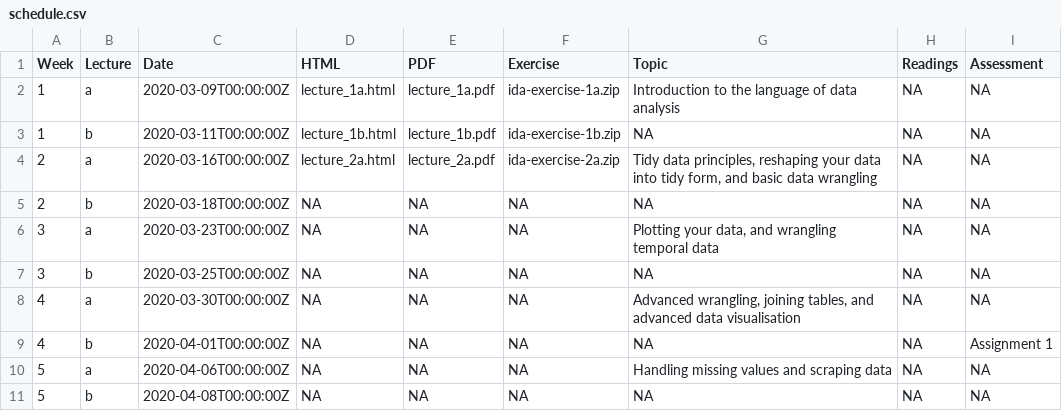
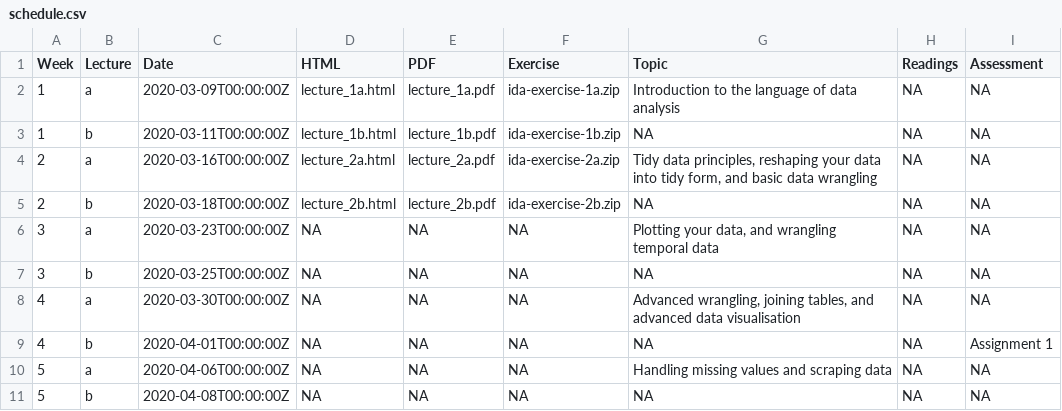
Before and after one commit to numbats/ida, a CSV file: materials/schedule.csv, drawn as a sheet; only a part is shown.

Commit message:
update lecture notes

```diff
--- a/materials/schedule.csv
+++ b/materials/schedule.csv
@@ -4,3 +4,3 @@ Week,Lecture,Date,HTML,PDF,Exercise,Topic,Readings,Assessment
 2,a,2020-03-16T00:00:00Z,lecture_2a.html,lecture_2a.pdf,ida-exercise-2a.zip,"Tidy data principles, reshaping your data into tidy form, and basic data wrangling",NA,NA
-2,b,2020-03-18T00:00:00Z,NA,NA,NA,NA,NA,NA
+2,b,2020-03-18T00:00:00Z,lecture_2b.html,lecture_2b.pdf,ida-exercise-2b.zip,NA,NA,NA
 3,a,2020-03-23T00:00:00Z,NA,NA,NA,"Plotting your data, and wrangling temporal data",NA,NA
```
Also changed, not shown: 1 other file.
